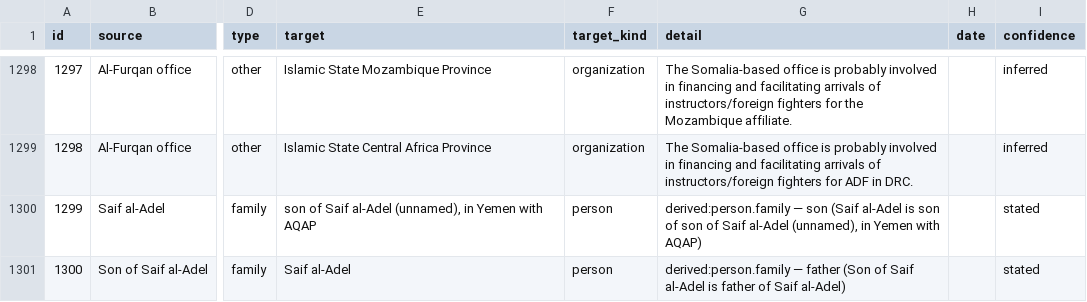
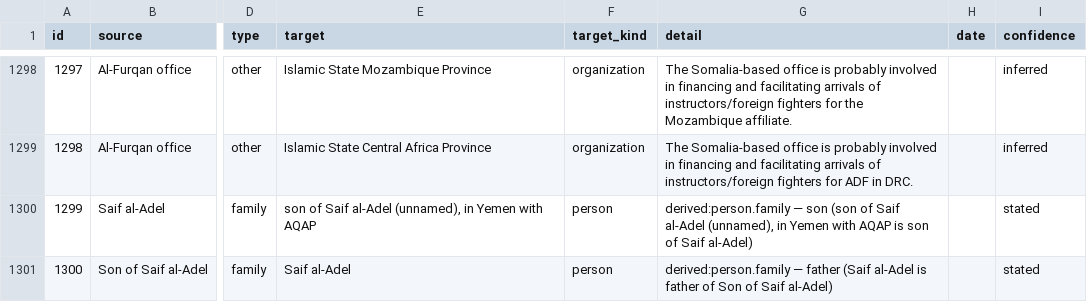
Before and after one commit to StephanieHall-cog/CT-Use-Case-AF-Pak, a CSV file: db/exports/relationships.csv, drawn as a sheet; only a part is shown, gaps mark what is left out; the diff covers the shown part only; the diff names each change by its address in the sheet, - before the commit and + after, or states it on an @@ line.

```diff
--- a/db/exports/relationships.csv
+++ b/db/exports/relationships.csv
-G1300 (detail): …— son (Saif al-Adel is son of son of Saif al-Adel (unnamed), in Yemen with AQAP)
+G1300 (detail): …— son (son of Saif al-Adel (unnamed), in Yemen with AQAP is son of Saif al-Adel)
-G1301 (detail): …— father (Son of Saif al-Adel is father of Saif…
+G1301 (detail): …— father (Saif al-Adel is father of Son of Saif…
```
Also changed, not shown: 40 edited cells elsewhere in this file, 3 other files.
